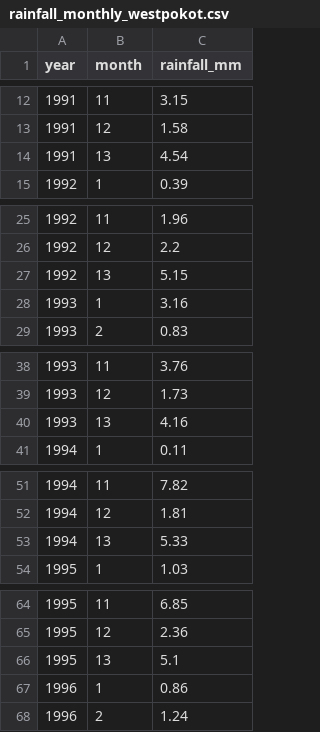
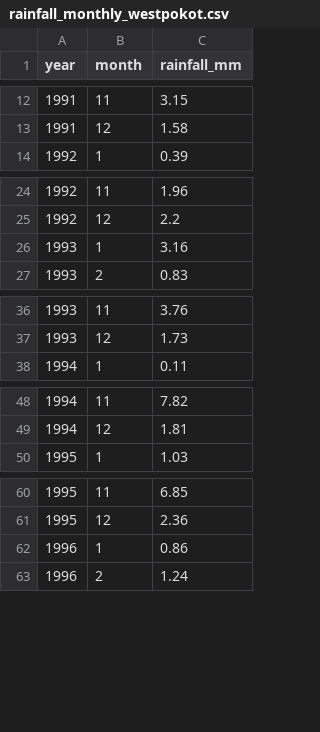
Before and after one commit to JessyWaweru/ACTUARIAL_RISK_MODEL, a CSV file: data/climate/rainfall_monthly_westpokot.csv, drawn as a sheet; only a part is shown, gaps mark what is left out; the diff covers the shown part only.

Commit message:
Fix rainfall conversion: drop NASA POWER's synthetic annual-average month 13

```diff
--- a/data/climate/rainfall_monthly_westpokot.csv
+++ b/data/climate/rainfall_monthly_westpokot.csv
@@ -13,3 +13,2 @@ year,month,rainfall_mm
 1991,12,1.58
-1991,13,4.54
 1992,1,0.39
@@ -26,3 +25,2 @@ year,month,rainfall_mm
 1992,12,2.2
-1992,13,5.15
 1993,1,3.16
@@ -39,3 +37,2 @@ year,month,rainfall_mm
 1993,12,1.73
-1993,13,4.16
 1994,1,0.11
@@ -52,3 +49,2 @@ year,month,rainfall_mm
 1994,12,1.81
-1994,13,5.33
 1995,1,1.03
@@ -65,3 +61,2 @@ year,month,rainfall_mm
 1995,12,2.36
-1995,13,5.1
 1996,1,0.86
```
Also changed, not shown: 28 removed rows elsewhere in this file, data/climate/rainfall_monthly_homabay.csv, data/climate/rainfall_monthly_turkana.csv, 1 other file.
